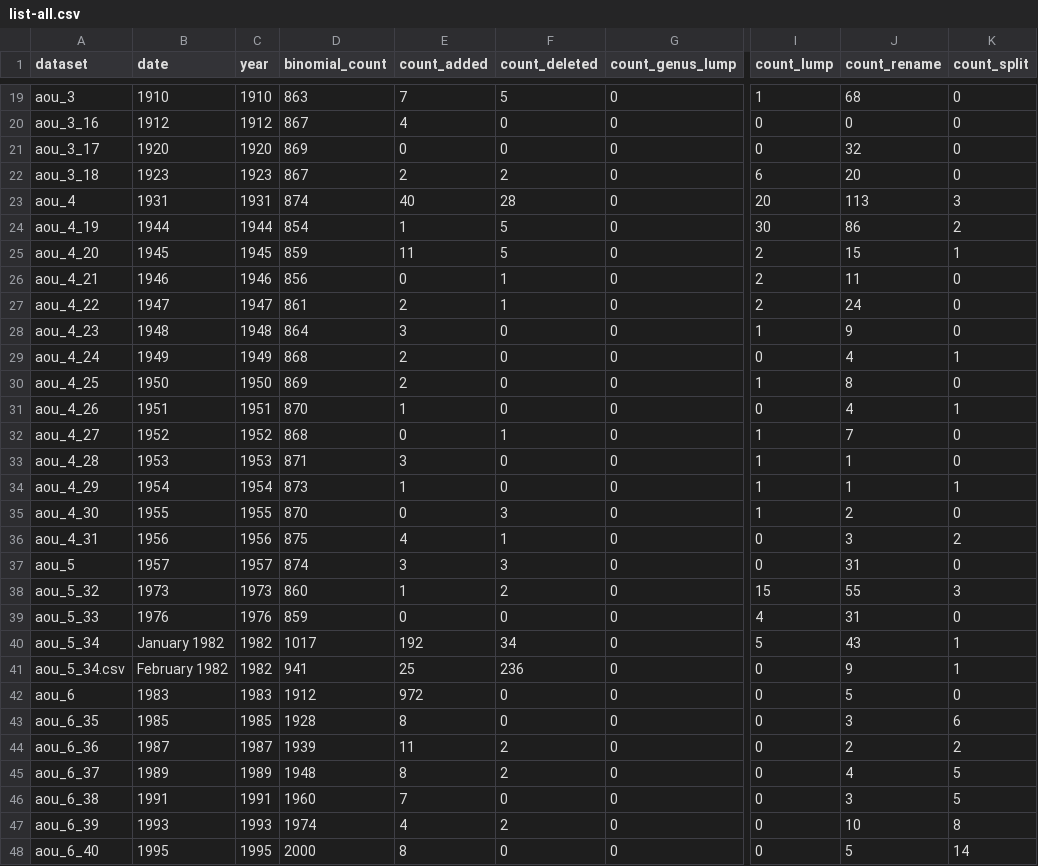
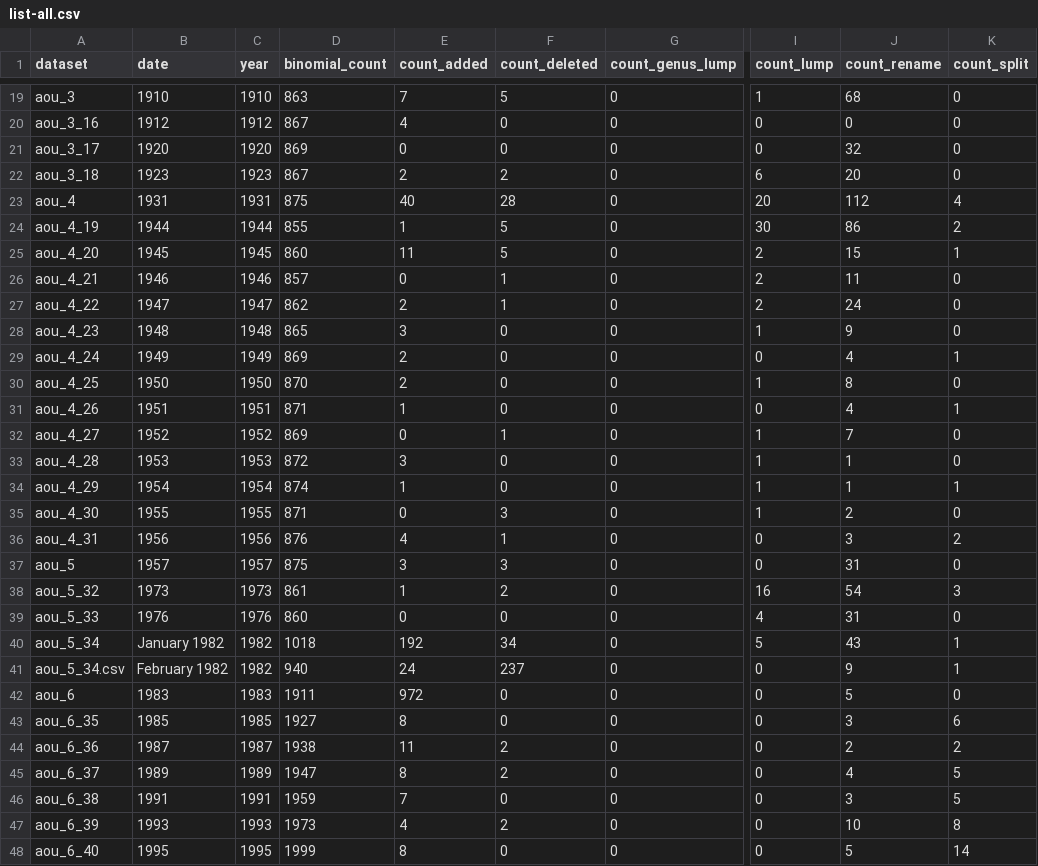
Before and after one commit to gaurav/scinames, a CSV file: Test Cases/AOU Checklists/project_stats/list-all.csv, drawn as a sheet; only a part is shown, gaps mark what is left out; the diff covers the shown part only; the diff names each change by its address in the sheet, - before the commit and + after, or states it on an @@ line.

```diff
--- a/Test Cases/AOU Checklists/project_stats/list-all.csv
+++ b/Test Cases/AOU Checklists/project_stats/list-all.csv
-D23 (binomial_count): 874
+D23 (binomial_count): 875
-J23 (count_rename): 113
+J23 (count_rename): 112
-K23 (count_split): 3
+K23 (count_split): 4
-D24 (binomial_count): 854
+D24 (binomial_count): 855
-D25 (binomial_count): 859
+D25 (binomial_count): 860
-D26 (binomial_count): 856
+D26 (binomial_count): 857
-D27 (binomial_count): 861
+D27 (binomial_count): 862
-D28 (binomial_count): 864
+D28 (binomial_count): 865
-D29 (binomial_count): 868
+D29 (binomial_count): 869
-D30 (binomial_count): 869
+D30 (binomial_count): 870
-D31 (binomial_count): 870
+D31 (binomial_count): 871
-D32 (binomial_count): 868
+D32 (binomial_count): 869
-D33 (binomial_count): 871
+D33 (binomial_count): 872
-D34 (binomial_count): 873
+D34 (binomial_count): 874
-D35 (binomial_count): 870
+D35 (binomial_count): 871
-D36 (binomial_count): 875
+D36 (binomial_count): 876
-D37 (binomial_count): 874
+D37 (binomial_count): 875
-D38 (binomial_count): 860
+D38 (binomial_count): 861
-I38 (count_lump): 15
+I38 (count_lump): 16
-J38 (count_rename): 55
+J38 (count_rename): 54
-D39 (binomial_count): 859
+D39 (binomial_count): 860
-D40 (binomial_count): 1017
+D40 (binomial_count): 1018
-D41 (binomial_count): 941
+D41 (binomial_count): 940
-E41 (count_added): 25
+E41 (count_added): 24
-F41 (count_deleted): 236
+F41 (count_deleted): 237
-D42 (binomial_count): 1912
+D42 (binomial_count): 1911
-D43 (binomial_count): 1928
+D43 (binomial_count): 1927
-D44 (binomial_count): 1939
+D44 (binomial_count): 1938
-D45 (binomial_count): 1948
+D45 (binomial_count): 1947
-D46 (binomial_count): 1960
+D46 (binomial_count): 1959
-D47 (binomial_count): 1974
+D47 (binomial_count): 1973
-D48 (binomial_count): 2000
+D48 (binomial_count): 1999
```
Also changed, not shown: 19 edited cells elsewhere in this file, Test Cases/AOU Checklists/project_stats/list.csv, Test Cases/AOU Checklists/splumps/list-all.csv, 16 other files.
